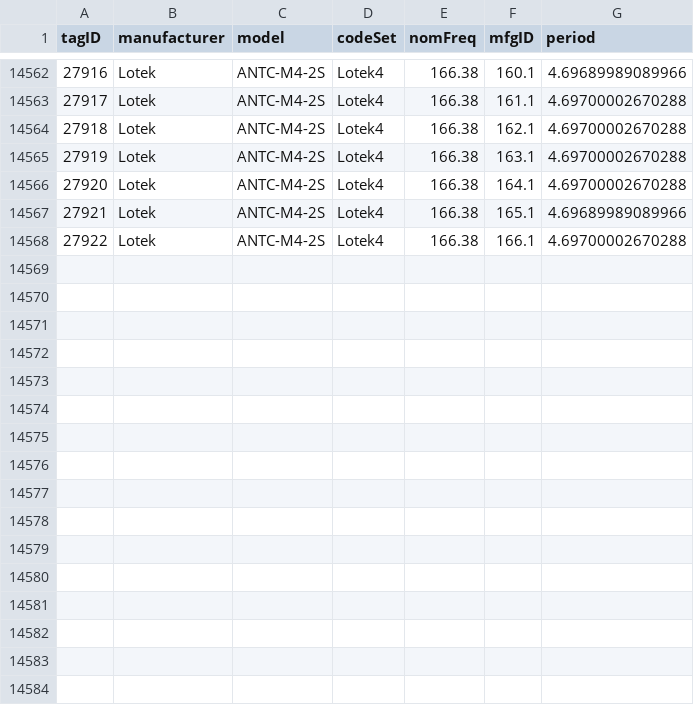
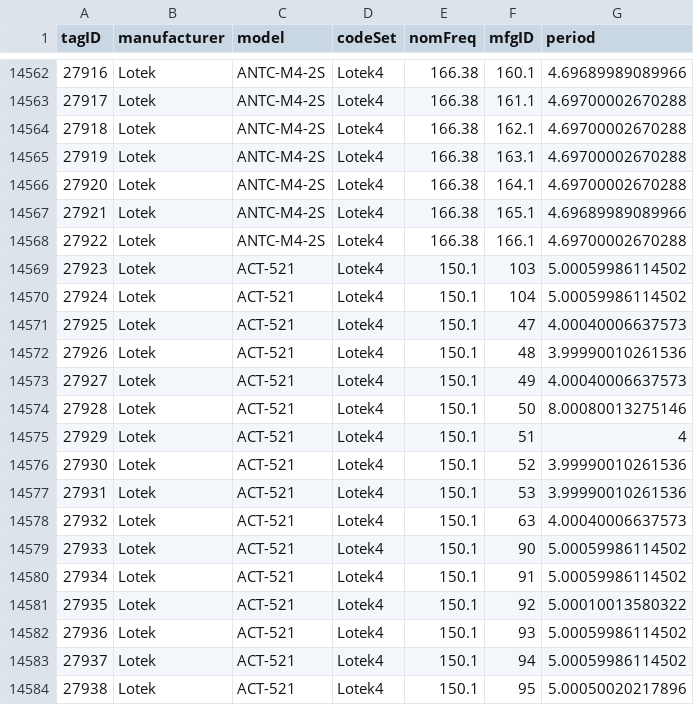
Before and after one commit to jbrzusto/motus-metadata-history, a CSV file: tags.csv, drawn as a sheet; only a part is shown, gaps mark what is left out; the diff names each change by its address in the sheet, - before the commit and + after, or states it on an @@ line.

```diff
--- a/tags.csv
+++ b/tags.csv
+row 14569: 27923 | Lotek | ACT-521 | Lotek4 | 150.1 | 103 | 5.00059986114502
+row 14570: 27924 | Lotek | ACT-521 | Lotek4 | 150.1 | 104 | 5.00059986114502
+row 14571: 27925 | Lotek | ACT-521 | Lotek4 | 150.1 | 47 | 4.00040006637573
+row 14572: 27926 | Lotek | ACT-521 | Lotek4 | 150.1 | 48 | 3.99990010261536
+row 14573: 27927 | Lotek | ACT-521 | Lotek4 | 150.1 | 49 | 4.00040006637573
+row 14574: 27928 | Lotek | ACT-521 | Lotek4 | 150.1 | 50 | 8.00080013275146
+row 14575: 27929 | Lotek | ACT-521 | Lotek4 | 150.1 | 51 | 4
+row 14576: 27930 | Lotek | ACT-521 | Lotek4 | 150.1 | 52 | 3.99990010261536
+row 14577: 27931 | Lotek | ACT-521 | Lotek4 | 150.1 | 53 | 3.99990010261536
+row 14578: 27932 | Lotek | ACT-521 | Lotek4 | 150.1 | 63 | 4.00040006637573
+row 14579: 27933 | Lotek | ACT-521 | Lotek4 | 150.1 | 90 | 5.00059986114502
+row 14580: 27934 | Lotek | ACT-521 | Lotek4 | 150.1 | 91 | 5.00059986114502
+row 14581: 27935 | Lotek | ACT-521 | Lotek4 | 150.1 | 92 | 5.00010013580322
+row 14582: 27936 | Lotek | ACT-521 | Lotek4 | 150.1 | 93 | 5.00059986114502
+row 14583: 27937 | Lotek | ACT-521 | Lotek4 | 150.1 | 94 | 5.00059986114502
+row 14584: 27938 | Lotek | ACT-521 | Lotek4 | 150.1 | 95 | 5.00050020217896
```
Also changed, not shown: receiver_deployments.csv, tag_deployments.csv.
